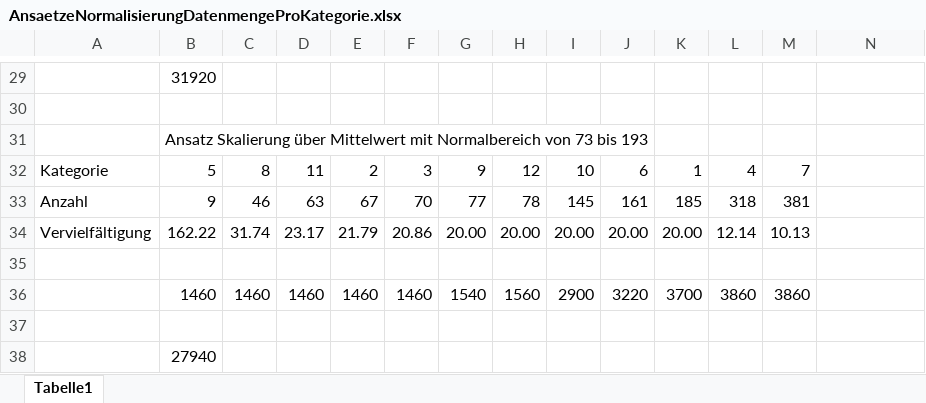
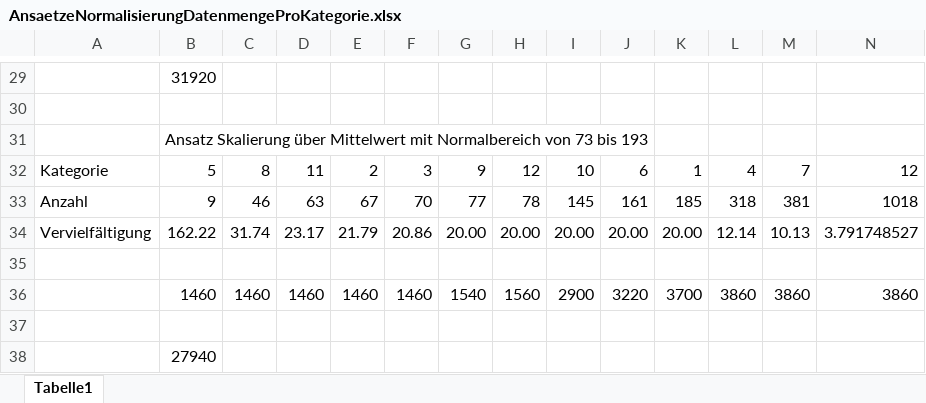
Before and after one commit to Anninas/CoopDFKI, an Excel workbook: Statistik/AnsaetzeNormalisierungDatenmengeProKategorie.xlsx, sheet Tabelle1, drawn as a sheet; only a part is shown, gaps mark what is left out; values as stored, in another font and other column widths than the file's, no borders; charts and pictures not drawn; the diff names each change by its address in the sheet, - before the commit and + after, or states it on an @@ line.

```diff
--- a/Statistik/AnsaetzeNormalisierungDatenmengeProKategorie.xlsx (sheet Tabelle1)
+++ b/Statistik/AnsaetzeNormalisierungDatenmengeProKategorie.xlsx (sheet Tabelle1)
-N32: (empty)
+N32: 12
-N33: (empty)
+N33: 1018
-N34: (empty)
+N34: 3.791748527
-N36: (empty)
+N36: 3860
```
Also changed, not shown: charts or pictures, 9 other files.
